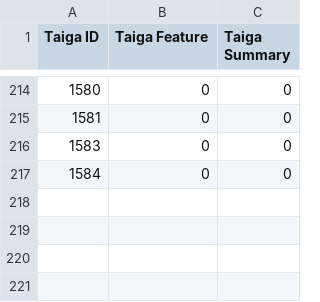
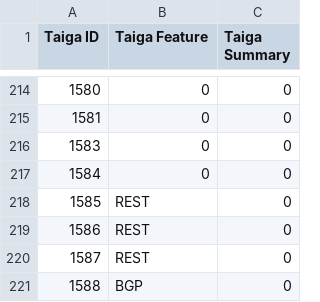
Before and after one commit to OpenSwitchNOS/openswitch-infra-commit-validation, a CSV file: TaigaApprovedDefects.csv, drawn as a sheet; only a part is shown, gaps mark what is left out.

Commit message:
added 1585, 1586, 1587, 1588
Signed-off-by: Scotten <susan.scotten@hpe.com>

```diff
--- a/TaigaApprovedDefects.csv
+++ b/TaigaApprovedDefects.csv
@@ -217 +217,5 @@ Taiga ID   ,Taiga Feature,Taiga Summary
 1584,0,0
+1585,REST,0
+1586,REST,0
+1587,REST,0
+1588,BGP,0
```
